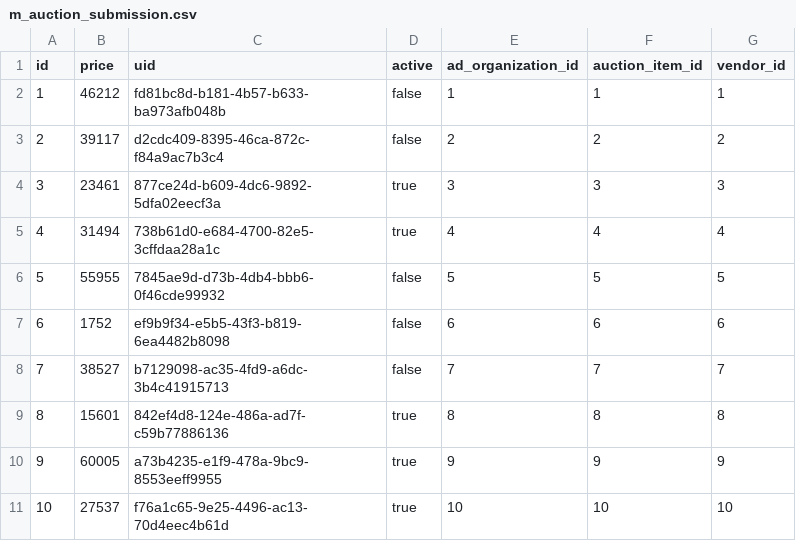
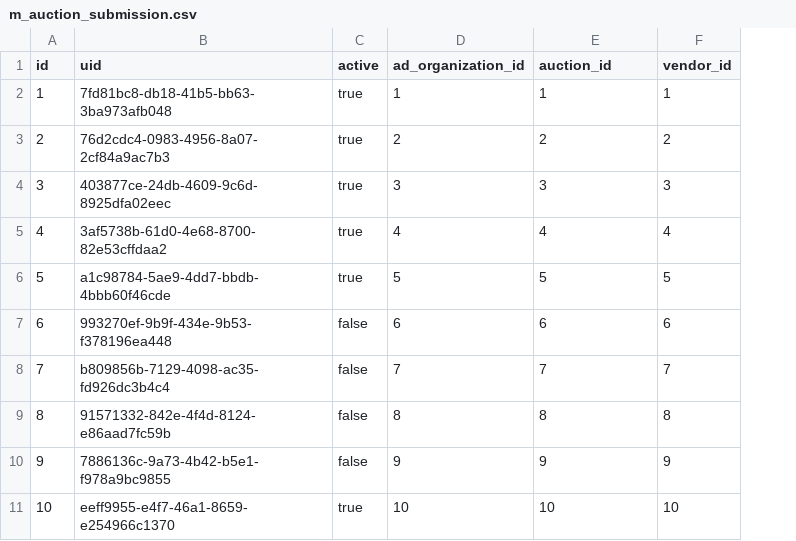
Before and after one commit to erid-rahmad/Eproch, a CSV file: src/main/resources/config/liquibase/fake-data/m_auction_submission.csv, drawn as a sheet; removed rows and columns are numbered as before the commit, all else as after; the diff names each change by its address in the sheet, - before the commit and + after, or states it on an @@ line.

Commit message:
AP-433 Update auction submission entities
Fix the selection behavior of the auction items
Move shared VueJS components into a same folder

```diff
--- a/src/main/resources/config/liquibase/fake-data/m_auction_submission.csv
+++ b/src/main/resources/config/liquibase/fake-data/m_auction_submission.csv
-column B (price), rows 2-11: 46212 | 39117 | 23461 | 31494 | 55955 | 1752 | 38527 | 15601 | 60005 | 27537
-E1: auction_item_id
+E1: auction_id
-B2 (uid): fd81bc8d-b181-4b57-b633-ba973afb048b
+B2 (uid): 7fd81bc8-db18-41b5-bb63-3ba973afb048
-C2:C3 (active): false
+C2:C3 (active): true
-B3 (uid): d2cdc409-8395-46ca-872c-f84a9ac7b3c4
+B3 (uid): 76d2cdc4-0983-4956-8a07-2cf84a9ac7b3
-B4 (uid): 877ce24d-b609-4dc6-9892-5dfa02eecf3a
+B4 (uid): 403877ce-24db-4609-9c6d-8925dfa02eec
-B5 (uid): 738b61d0-e684-4700-82e5-3cffdaa28a1c
+B5 (uid): 3af5738b-61d0-4e68-8700-82e53cffdaa2
-B6 (uid): 7845ae9d-d73b-4db4-bbb6-0f46cde99932
+B6 (uid): a1c98784-5ae9-4dd7-bbdb-4bbb60f46cde
-C6 (active): false
+C6 (active): true
-B7 (uid): ef9b9f34-e5b5-43f3-b819-6ea4482b8098
+B7 (uid): 993270ef-9b9f-434e-9b53-f378196ea448
-B8 (uid): b7129098-ac35-4fd9-a6dc-3b4c41915713
+B8 (uid): b809856b-7129-4098-ac35-fd926dc3b4c4
-B9 (uid): 842ef4d8-124e-486a-ad7f-c59b77886136
+B9 (uid): 91571332-842e-4f4d-8124-e86aad7fc59b
-C9:C10 (active): true
+C9:C10 (active): false
-B10 (uid): a73b4235-e1f9-478a-9bc9-8553eeff9955
+B10 (uid): 7886136c-9a73-4b42-b5e1-f978a9bc9855
-B11 (uid): f76a1c65-9e25-4496-ac13-70d4eec4b61d
+B11 (uid): eeff9955-e4f7-46a1-8659-e254966c1370
```
Also changed, not shown: 37 other files.
